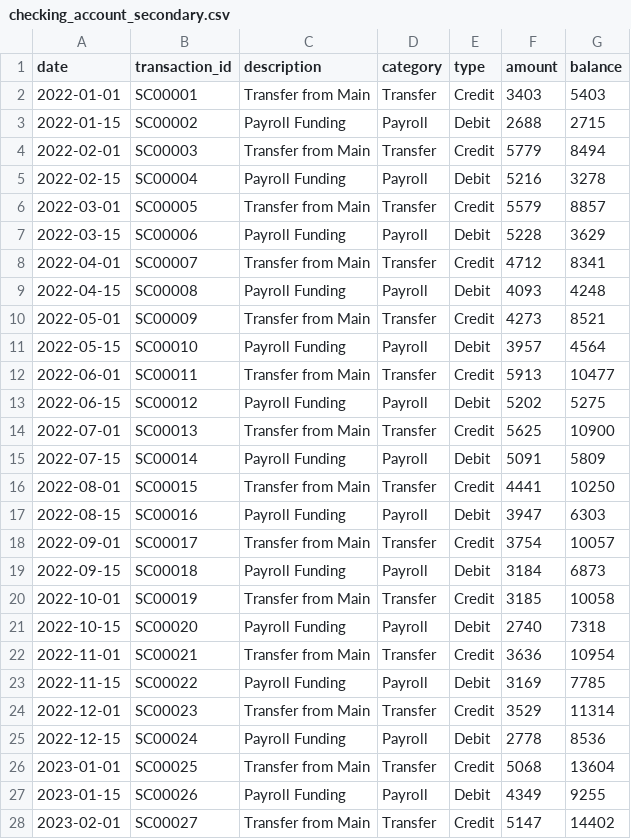
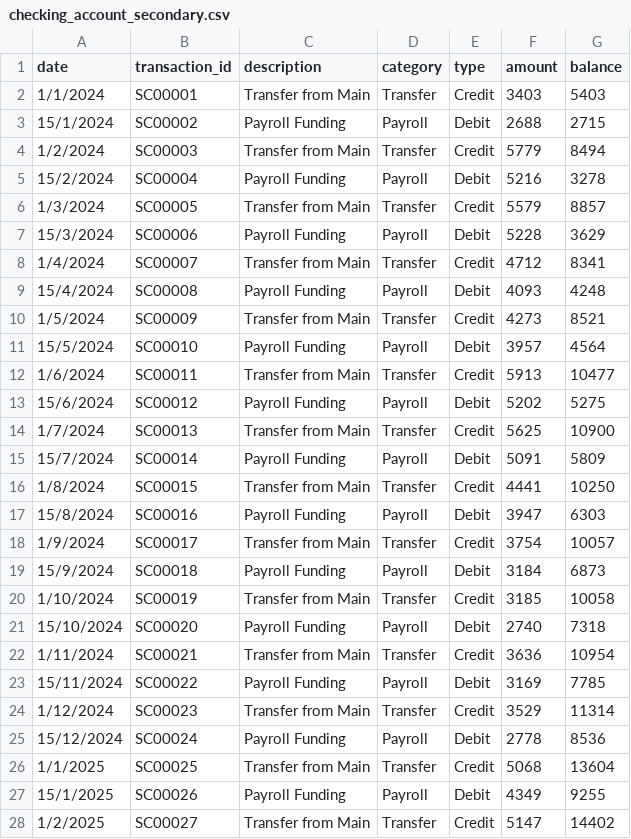
Before and after one commit to sandeep-ssh/business-health-agent, a CSV file: data/kaggle/checking_account_secondary.csv, drawn as a sheet; only a part is shown; the diff covers the shown part only.

```diff
--- a/data/kaggle/checking_account_secondary.csv
+++ b/data/kaggle/checking_account_secondary.csv
@@ -1,28 +1,28 @@
 date,transaction_id,description,category,type,amount,balance
-2022-01-01,SC00001,Transfer from Main,Transfer,Credit,3403,5403
-2022-01-15,SC00002,Payroll Funding,Payroll,Debit,2688,2715
-2022-02-01,SC00003,Transfer from Main,Transfer,Credit,5779,8494
-2022-02-15,SC00004,Payroll Funding,Payroll,Debit,5216,3278
-2022-03-01,SC00005,Transfer from Main,Transfer,Credit,5579,8857
-2022-03-15,SC00006,Payroll Funding,Payroll,Debit,5228,3629
-2022-04-01,SC00007,Transfer from Main,Transfer,Credit,4712,8341
-2022-04-15,SC00008,Payroll Funding,Payroll,Debit,4093,4248
-2022-05-01,SC00009,Transfer from Main,Transfer,Credit,4273,8521
-2022-05-15,SC00010,Payroll Funding,Payroll,Debit,3957,4564
-2022-06-01,SC00011,Transfer from Main,Transfer,Credit,5913,10477
-2022-06-15,SC00012,Payroll Funding,Payroll,Debit,5202,5275
-2022-07-01,SC00013,Transfer from Main,Transfer,Credit,5625,10900
-2022-07-15,SC00014,Payroll Funding,Payroll,Debit,5091,5809
-2022-08-01,SC00015,Transfer from Main,Transfer,Credit,4441,10250
-2022-08-15,SC00016,Payroll Funding,Payroll,Debit,3947,6303
-2022-09-01,SC00017,Transfer from Main,Transfer,Credit,3754,10057
-2022-09-15,SC00018,Payroll Funding,Payroll,Debit,3184,6873
-2022-10-01,SC00019,Transfer from Main,Transfer,Credit,3185,10058
-2022-10-15,SC00020,Payroll Funding,Payroll,Debit,2740,7318
-2022-11-01,SC00021,Transfer from Main,Transfer,Credit,3636,10954
-2022-11-15,SC00022,Payroll Funding,Payroll,Debit,3169,7785
-2022-12-01,SC00023,Transfer from Main,Transfer,Credit,3529,11314
-2022-12-15,SC00024,Payroll Funding,Payroll,Debit,2778,8536
-2023-01-01,SC00025,Transfer from Main,Transfer,Credit,5068,13604
-2023-01-15,SC00026,Payroll Funding,Payroll,Debit,4349,9255
-2023-02-01,SC00027,Transfer from Main,Transfer,Credit,5147,14402
+1/1/2024,SC00001,Transfer from Main,Transfer,Credit,3403,5403
+15/1/2024,SC00002,Payroll Funding,Payroll,Debit,2688,2715
+1/2/2024,SC00003,Transfer from Main,Transfer,Credit,5779,8494
+15/2/2024,SC00004,Payroll Funding,Payroll,Debit,5216,3278
+1/3/2024,SC00005,Transfer from Main,Transfer,Credit,5579,8857
+15/3/2024,SC00006,Payroll Funding,Payroll,Debit,5228,3629
+1/4/2024,SC00007,Transfer from Main,Transfer,Credit,4712,8341
+15/4/2024,SC00008,Payroll Funding,Payroll,Debit,4093,4248
+1/5/2024,SC00009,Transfer from Main,Transfer,Credit,4273,8521
+15/5/2024,SC00010,Payroll Funding,Payroll,Debit,3957,4564
+1/6/2024,SC00011,Transfer from Main,Transfer,Credit,5913,10477
+15/6/2024,SC00012,Payroll Funding,Payroll,Debit,5202,5275
+1/7/2024,SC00013,Transfer from Main,Transfer,Credit,5625,10900
+15/7/2024,SC00014,Payroll Funding,Payroll,Debit,5091,5809
+1/8/2024,SC00015,Transfer from Main,Transfer,Credit,4441,10250
+15/8/2024,SC00016,Payroll Funding,Payroll,Debit,3947,6303
+1/9/2024,SC00017,Transfer from Main,Transfer,Credit,3754,10057
+15/9/2024,SC00018,Payroll Funding,Payroll,Debit,3184,6873
+1/10/2024,SC00019,Transfer from Main,Transfer,Credit,3185,10058
+15/10/2024,SC00020,Payroll Funding,Payroll,Debit,2740,7318
+1/11/2024,SC00021,Transfer from Main,Transfer,Credit,3636,10954
+15/11/2024,SC00022,Payroll Funding,Payroll,Debit,3169,7785
+1/12/2024,SC00023,Transfer from Main,Transfer,Credit,3529,11314
+15/12/2024,SC00024,Payroll Funding,Payroll,Debit,2778,8536
+1/1/2025,SC00025,Transfer from Main,Transfer,Credit,5068,13604
+15/1/2025,SC00026,Payroll Funding,Payroll,Debit,4349,9255
+1/2/2025,SC00027,Transfer from Main,Transfer,Credit,5147,14402
```
Also changed, not shown: 21 edited cells elsewhere in this file, data/kaggle/checking_account_main.csv, data/kaggle/credit_card_account.csv, 5 other files.
